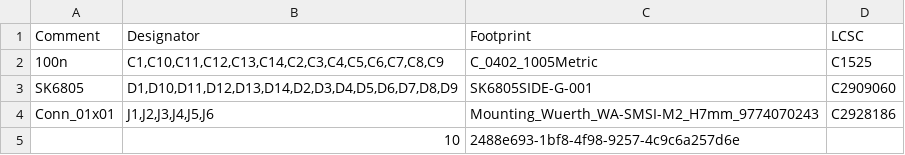
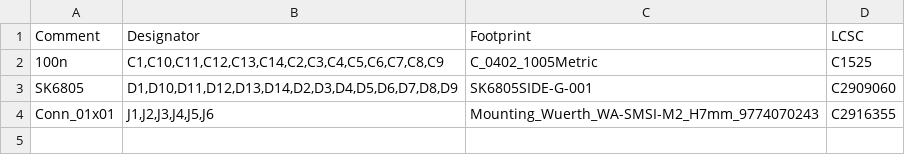
Before and after one commit to unterland-space/badge, a CSV file: PCB/Badge_Top/jlcpcb/production_files/BOM-Badge_Top.csv, drawn as a sheet.

```diff
--- a/PCB/Badge_Top/jlcpcb/production_files/BOM-Badge_Top.csv
+++ b/PCB/Badge_Top/jlcpcb/production_files/BOM-Badge_Top.csv
@@ -3,3 +3,2 @@ Comment,Designator,Footprint,LCSC
 SK6805,"D1,D10,D11,D12,D13,D14,D2,D3,D4,D5,D6,D7,D8,D9",SK6805SIDE-G-001,C2909060
-Conn_01x01,"J1,J2,J3,J4,J5,J6",Mounting_Wuerth_WA-SMSI-M2_H7mm_9774070243,C2928186
-,10,2488e693-1bf8-4f98-9257-4c9c6a257d6e,
+Conn_01x01,"J1,J2,J3,J4,J5,J6",Mounting_Wuerth_WA-SMSI-M2_H7mm_9774070243,C2916355
```
Also changed, not shown: PCB/Badge_Top/jlcpcb/production_files/CPL-Badge_Top.csv, 5 other files.
